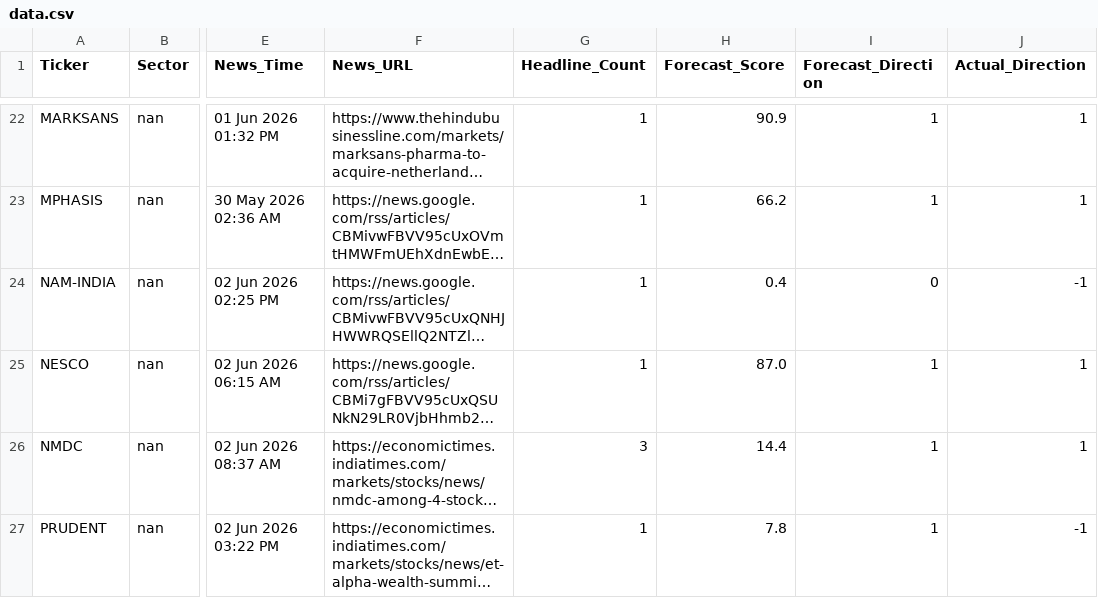
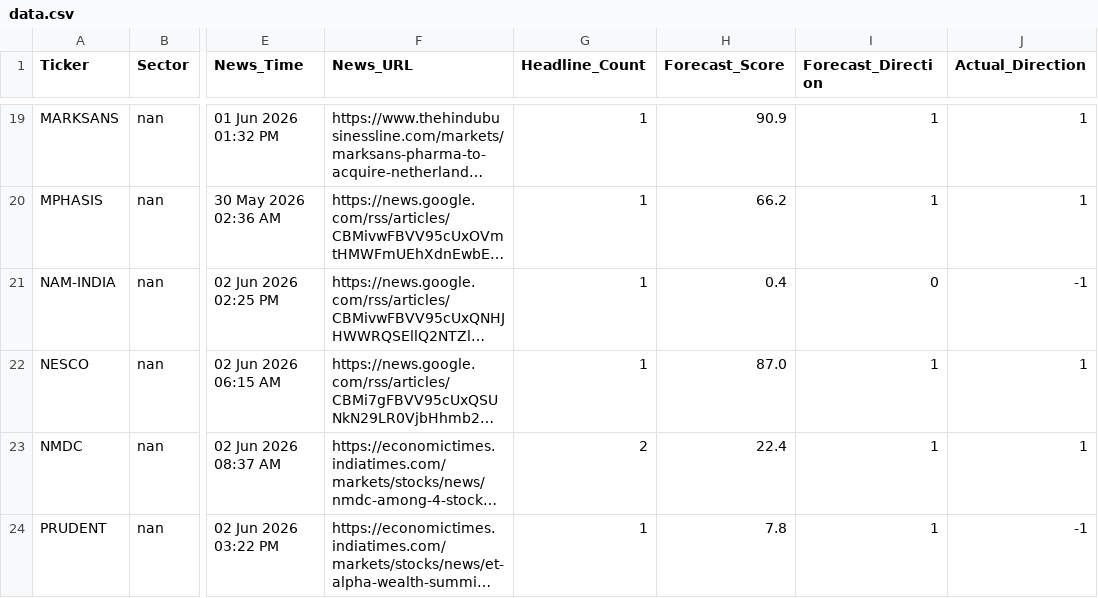
Before and after one commit to rupak-sarkar/xchart-app, a CSV file: data.csv, drawn as a sheet; only a part is shown, gaps mark what is left out; long unchanged cells end in …; addresses are those after the commit; the diff covers the shown part only; the diff names each change by its address in the sheet, - before the commit and + after, or states it on an @@ line.

```diff
--- a/data.csv
+++ b/data.csv
-G23 (Headline_Count): 3
+G23 (Headline_Count): 2
-H23 (Forecast_Score): 14.4
+H23 (Forecast_Score): 22.4
```
Also changed, not shown: 4 added rows, 4 removed rows and 16 edited cells elsewhere in this file, history.csv.
